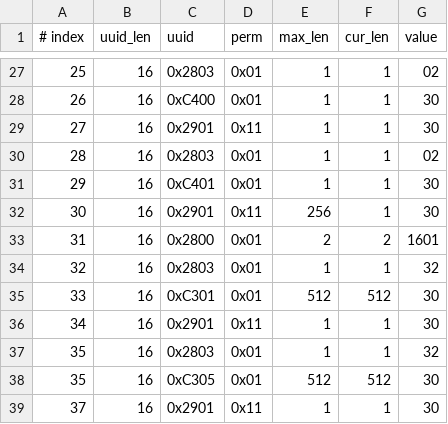
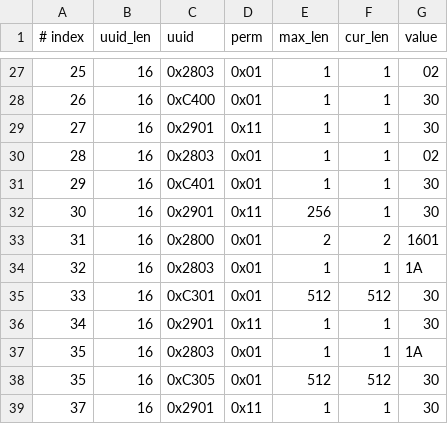
Before and after one commit to lilinghehai/esp-at, a CSV file: components/customized_partitions/raw_data/ble_data/gatts_data.csv, drawn as a sheet; only a part is shown, gaps mark what is left out.

Commit message:
继续下午

```diff
--- a/components/customized_partitions/raw_data/ble_data/gatts_data.csv
+++ b/components/customized_partitions/raw_data/ble_data/gatts_data.csv
@@ -33,6 +33,6 @@
 31,16,0x2800,0x01,2,2,1601
-32,16,0x2803,0x01,1,1,32
+32,16,0x2803,0x01,1,1,1A
 33,16,0xC301,0x01,512,512,30
 34,16,0x2901,0x11,1,1,30
-35,16,0x2803,0x01,1,1,32
+35,16,0x2803,0x01,1,1,1A
 35,16,0xC305,0x01,512,512,30
```
